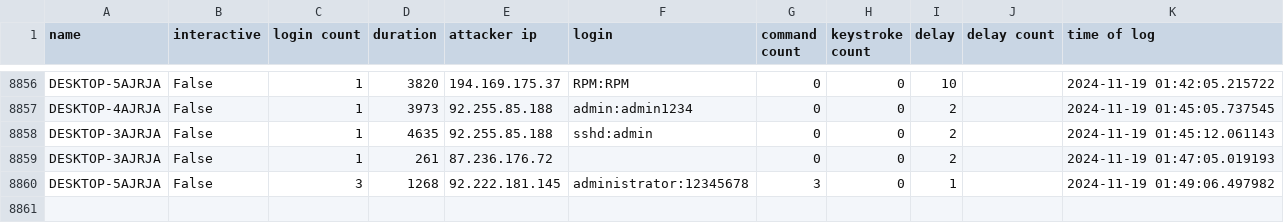
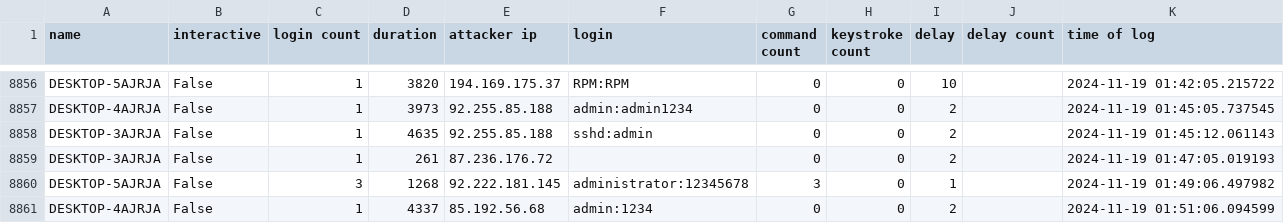
Before and after one commit to ryanfleming23/honeypot-group-1a, a CSV file: dat/delay2.csv, drawn as a sheet; only a part is shown, gaps mark what is left out; the diff names each change by its address in the sheet, - before the commit and + after, or states it on an @@ line.

Commit message:
auto commit Tue 19 Nov 2024 01:55:01 AM EST

```diff
--- a/dat/delay2.csv
+++ b/dat/delay2.csv
+row 8861: DESKTOP-4AJRJA | False | 1 | 4337 | 85.192.56.68 | admin:1234 | 0 | 0 | 2 |  | 2024-11-19 01:51:06.094599
```
